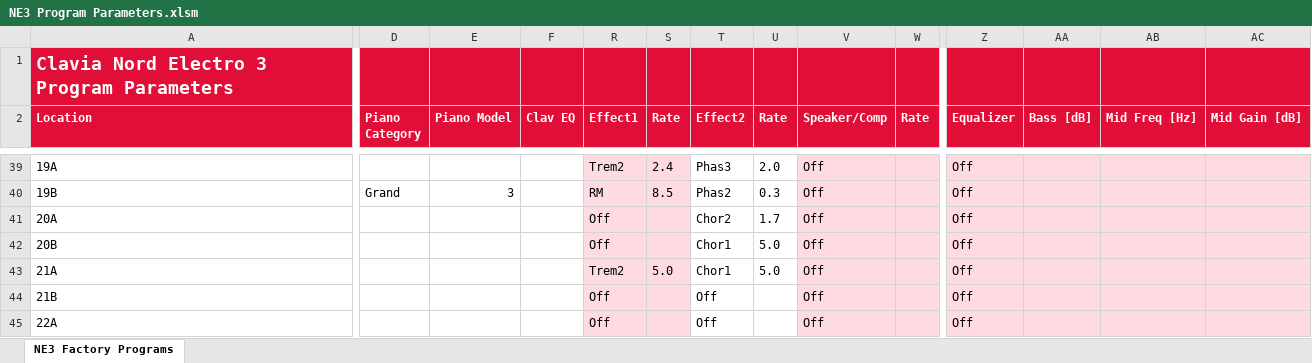
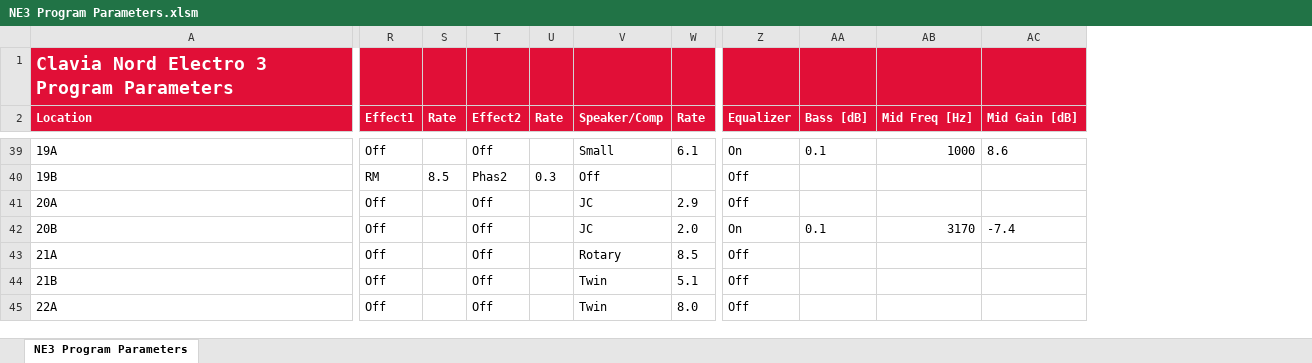
Before and after one commit to HansJM/NE3-Program-Parameter-Dump, an Excel workbook: NE3 Program Parameters.xlsm, sheet NE3 Program Parameters, drawn as a sheet; only a part is shown, gaps mark what is left out; values as stored, in another font and other column widths than the file's, no borders; charts and pictures not drawn; the diff covers the shown part only; the diff names each change by its address in the sheet, - before the commit and + after, or states it on an @@ line.

```diff
--- a/NE3 Program Parameters.xlsm (sheet NE3 Program Parameters)
+++ b/NE3 Program Parameters.xlsm (sheet NE3 Program Parameters)
-sheet tab: NE3 Factory Programs
+sheet tab: NE3 Program Parameters
@@ column D (Piano Category) hidden, row 40: Grand @@
@@ column E (Piano Model) hidden, row 40: 3 @@
@@ column F (Clav EQ) hidden, empty @@
-R39:S45 fill: #FDDBE1
+R39:S45 fill: none
-R39 (Effect1): Trem2
+R39 (Effect1): Off
-S39 (Rate): 2.4
+S39 (Rate): (empty)
-T39 (Effect2): Phas3
+T39 (Effect2): Off
-U39 (Rate): 2.0
+U39 (Rate): (empty)
-V39:W45 fill: #FDDBE1
+V39:W45 fill: none
-V39 (Speaker/Comp): Off
+V39 (Speaker/Comp): Small
-W39 (Rate): (empty)
+W39 (Rate): 6.1
-Z39:AC45 fill: #FDDBE1
+Z39:AC45 fill: none
-Z39 (Equalizer): Off
+Z39 (Equalizer): On
-AA39 (Bass [dB]): (empty)
+AA39 (Bass [dB]): 0.1
-AB39 (Mid Freq [Hz]): (empty)
+AB39 (Mid Freq [Hz]): 1000
-AC39 (Mid Gain [dB]): (empty)
+AC39 (Mid Gain [dB]): 8.6
-T41 (Effect2): Chor2
+T41 (Effect2): Off
-U41 (Rate): 1.7
+U41 (Rate): (empty)
-V41:V42 (Speaker/Comp): Off
+V41:V42 (Speaker/Comp): JC
-W41 (Rate): (empty)
+W41 (Rate): 2.9
-T42:T43 (Effect2): Chor1
+T42:T43 (Effect2): Off
-U42:U43 (Rate): 5.0
+U42:U43 (Rate): (empty)
-W42 (Rate): (empty)
+W42 (Rate): 2.0
-Z42 (Equalizer): Off
+Z42 (Equalizer): On
-AA42 (Bass [dB]): (empty)
+AA42 (Bass [dB]): 0.1
-AB42 (Mid Freq [Hz]): (empty)
+AB42 (Mid Freq [Hz]): 3170
-AC42 (Mid Gain [dB]): (empty)
+AC42 (Mid Gain [dB]): -7.4
-R43 (Effect1): Trem2
+R43 (Effect1): Off
-S43 (Rate): 5.0
+S43 (Rate): (empty)
-V43 (Speaker/Comp): Off
+V43 (Speaker/Comp): Rotary
-W43 (Rate): (empty)
+W43 (Rate): 8.5
-V44:V45 (Speaker/Comp): Off
+V44:V45 (Speaker/Comp): Twin
-W44 (Rate): (empty)
+W44 (Rate): 5.1
-W45 (Rate): (empty)
+W45 (Rate): 8.0
```
Also changed, not shown: 108 edited cells and cell formats elsewhere in this sheet, hidden cells, charts or pictures, 4 other files.
